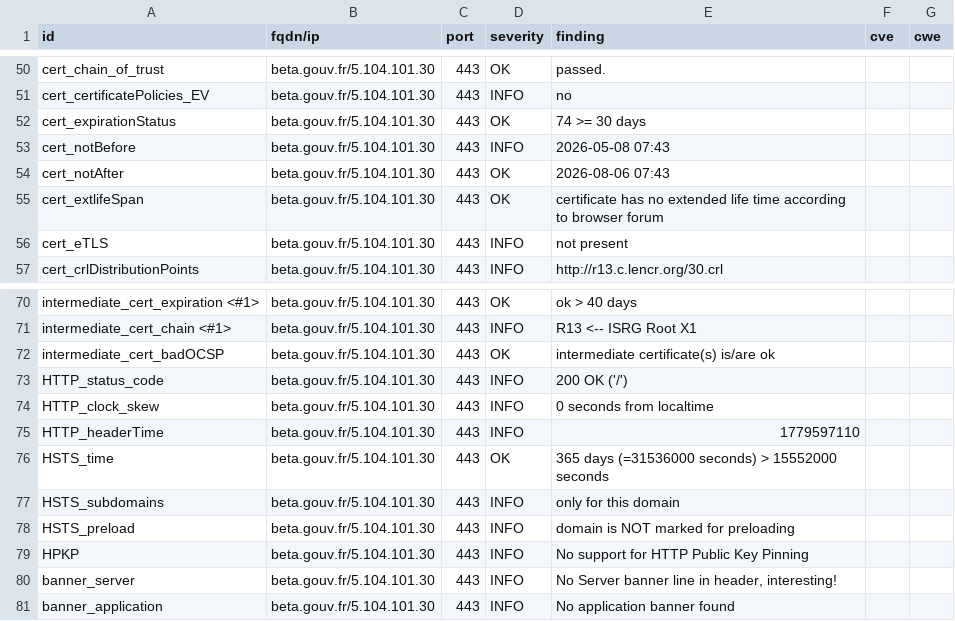
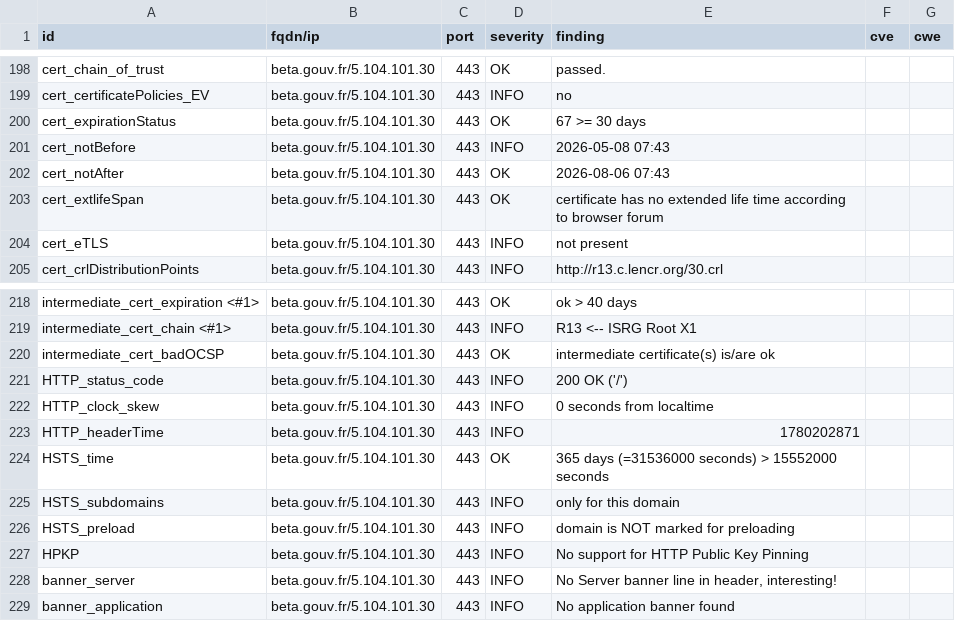
Before and after one commit to Mintoo200/dashlord, a CSV file: results/aHR0cHM6Ly9iZXRhLmdvdXYuZnI=/testssl.csv, drawn as a sheet; only a part is shown, gaps mark what is left out; the diff covers the shown part only.

```diff
--- a/results/aHR0cHM6Ly9iZXRhLmdvdXYuZnI=/testssl.csv
+++ b/results/aHR0cHM6Ly9iZXRhLmdvdXYuZnI=/testssl.csv
@@ -51,3 +199,3 @@
 "cert_certificatePolicies_EV","beta.gouv.fr/5.104.101.30","443","INFO","no","",""
-"cert_expirationStatus","beta.gouv.fr/5.104.101.30","443","OK","74 >= 30 days","",""
+"cert_expirationStatus","beta.gouv.fr/5.104.101.30","443","OK","67 >= 30 days","",""
 "cert_notBefore","beta.gouv.fr/5.104.101.30","443","INFO","2026-05-08 07:43","",""
@@ -74,3 +222,3 @@
 "HTTP_clock_skew","beta.gouv.fr/5.104.101.30","443","INFO","0 seconds from localtime","",""
-"HTTP_headerTime","beta.gouv.fr/5.104.101.30","443","INFO","1779597110","",""
+"HTTP_headerTime","beta.gouv.fr/5.104.101.30","443","INFO","1780202871","",""
 "HSTS_time","beta.gouv.fr/5.104.101.30","443","OK","365 days (=31536000 seconds) > 15552000 seconds","",""
```
Also changed, not shown: 3 added rows, 3 removed rows and 145 moved rows elsewhere in this file, 10 other files.
